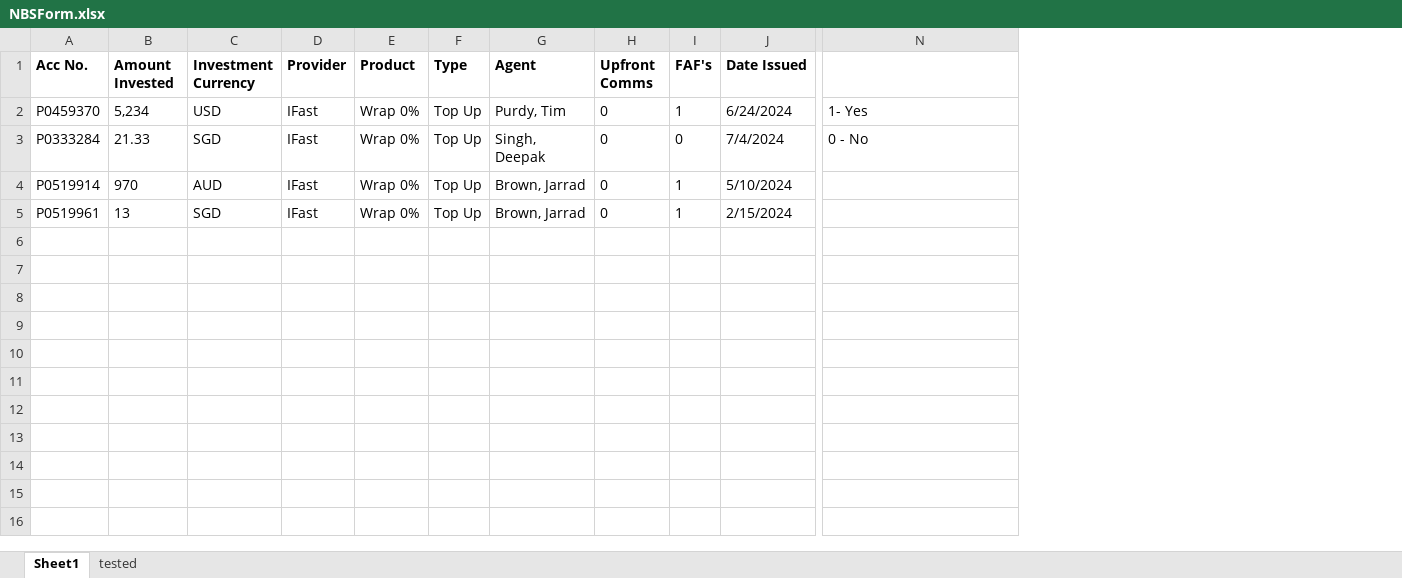
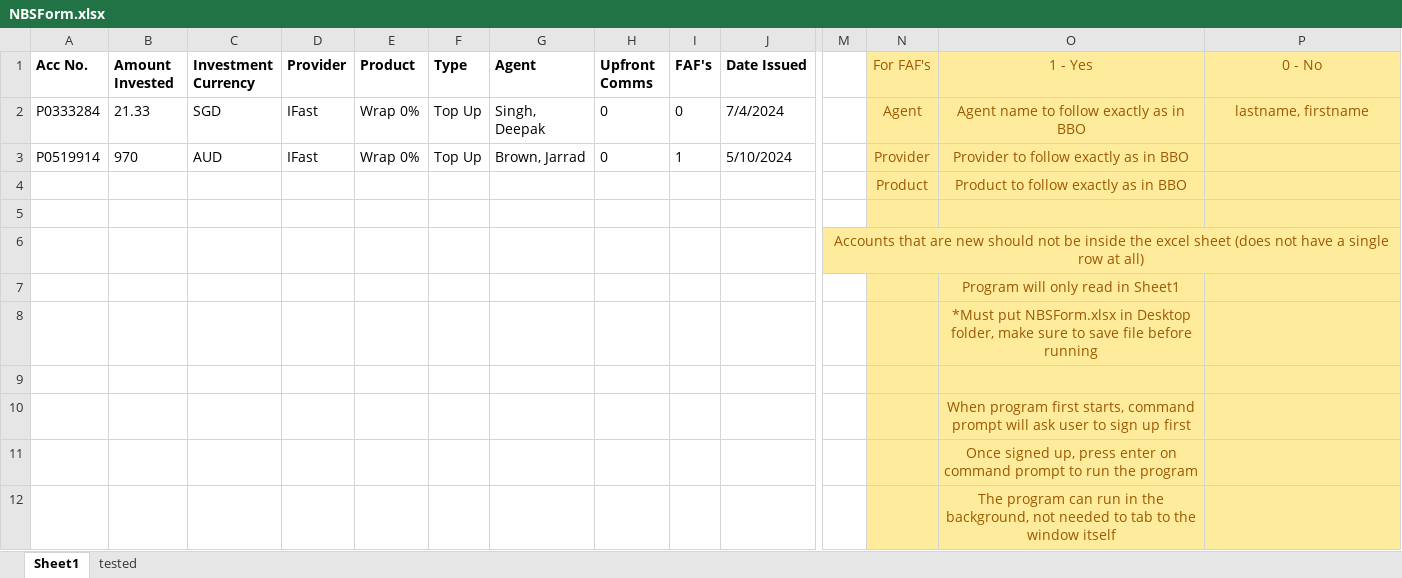
Before and after one commit to KohHanMing123/IFAST-automation, an Excel workbook: NBSForm.xlsx, sheet Sheet1, drawn as a sheet; only a part is shown, gaps mark what is left out; values as stored, in another font and other column widths than the file's, no borders; removed rows and columns are numbered as before the commit, all else as after; rows hold the shown columns only; the diff covers the shown part only; the diff names each change by its address in the sheet, - before the commit and + after, or states it on an @@ line.

```diff
--- a/NBSForm.xlsx (sheet Sheet1)
+++ b/NBSForm.xlsx (sheet Sheet1)
+column M, empty
+column N (For FAF's), rows 2-4: Agent | Provider | Product
+column O (1 - Yes), rows 2-4: Agent name to follow exactly as in BBO | Provider to follow exactly as in BBO | Product to follow exactly as in BBO
-P1: (empty)
+P1: 0 - No
-P1 fill: none
+P1 fill: #FFEB9C
-row 2: P0459370 | 5,234 | USD | IFast | Wrap 0% | Top Up | Purdy, Tim | 0 | 1 | 6/24/2024 | 1- Yes
-P2 (0 - No): 0 - No
+P2 (0 - No): lastname, firstname
-P2:P4 fill: none
+P2:P4 fill: #FFEB9C
@@ P2 text colour: black → #9C5700, alignment: left → center @@
-A4 (Acc No.): P0519961
+A4 (Acc No.): (empty)
-B4 (Amount Invested): 13
+B4 (Amount Invested): (empty)
-C4 (Investment Currency): SGD
+C4 (Investment Currency): (empty)
-D4 (Provider): IFast
+D4 (Provider): (empty)
-E4 (Product): Wrap 0%
+E4 (Product): (empty)
-F4 (Type): Top Up
+F4 (Type): (empty)
-G4 (Agent): Brown, Jarrad
+G4 (Agent): (empty)
-H4 (Upfront Comms): 0
+H4 (Upfront Comms): (empty)
-I4 (FAF's): 1
+I4 (FAF's): (empty)
-J4 (Date Issued): 2/15/2024
+J4 (Date Issued): (empty)
+row 5: (empty)
+row 6:  |  |  |  |  |  |  |  |  |  | Accounts that are new should not be inside the excel sheet (does not have a single row at all)
+row 7:  |  |  |  |  |  |  |  |  |  |  |  | Program will only read in Sheet1
+row 8:  |  |  |  |  |  |  |  |  |  |  |  | *Must put NBSForm.xlsx in Desktop folder, make sure to save file before running
+row 9: (empty)
+row 10:  |  |  |  |  |  |  |  |  |  |  |  | When program first starts, command prompt will ask user to sign up first
+row 11:  |  |  |  |  |  |  |  |  |  |  |  | Once signed up, press enter on command prompt to run the program
+row 12:  |  |  |  |  |  |  |  |  |  |  |  | The program can run in the background, not needed to tab to the window itself
```
Also changed, not shown: 1 removed column elsewhere in this sheet, 18 other files.
